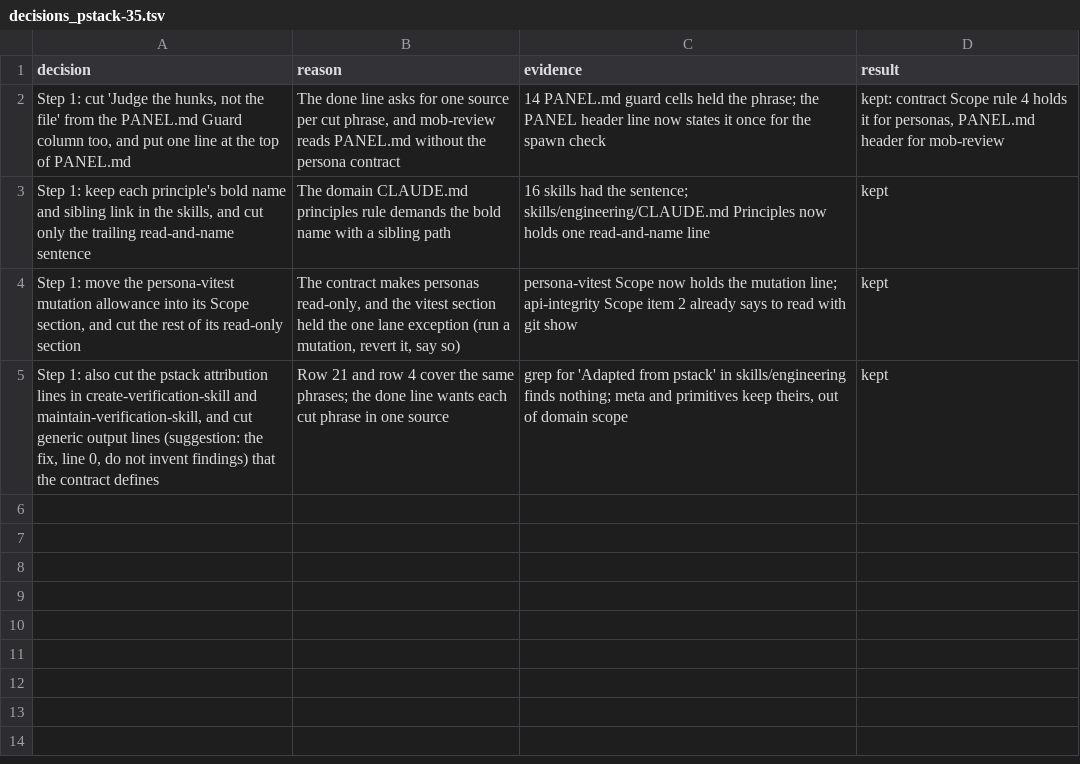
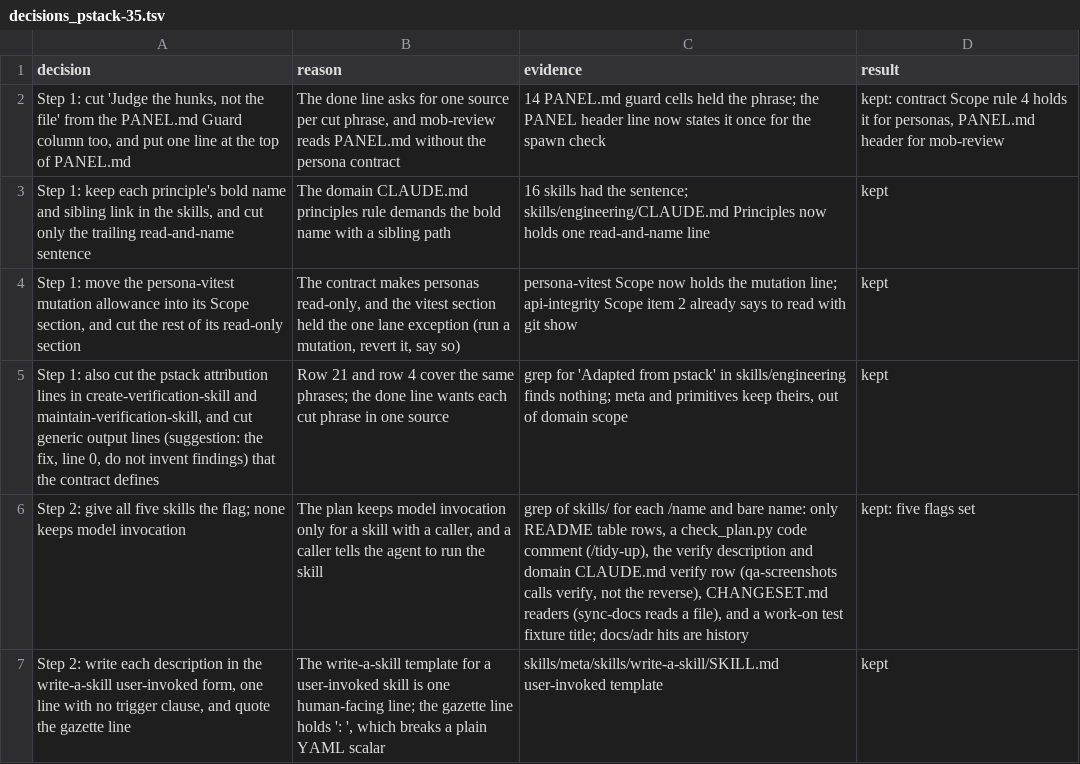
Before and after one commit to xxKeefer/skills, a TSV file: .ai/decisions_pstack-35.tsv, drawn as a sheet; the diff names each change by its address in the sheet, - before the commit and + after, or states it on an @@ line.

Commit message:
docs(ai): mark step 2 done

```diff
--- a/.ai/decisions_pstack-35.tsv
+++ b/.ai/decisions_pstack-35.tsv
+row 6: Step 2: give all five skills the flag; none keeps model invocation | The plan keeps model invocation only for a skill with a caller, and a caller tells the agent to run the skill | grep of skills/ for each /name and bare name: only README table rows, a check_plan.py code comment (/tidy-up), the verify description and domain CLAUDE.md verify row (qa-screenshots calls verify, not the reverse), CHANGESET.md readers (sync-docs reads a file), and a work-on test fixture title; docs/adr hits are history | kept: five flags set
+row 7: Step 2: write each description in the write-a-skill user-invoked form, one line with no trigger clause, and quote the gazette line | The write-a-skill template for a user-invoked skill is one human-facing line; the gazette line holds ': ', which breaks a plain YAML scalar | skills/meta/skills/write-a-skill/SKILL.md user-invoked template | kept
```
Also changed, not shown: 1 other file.
